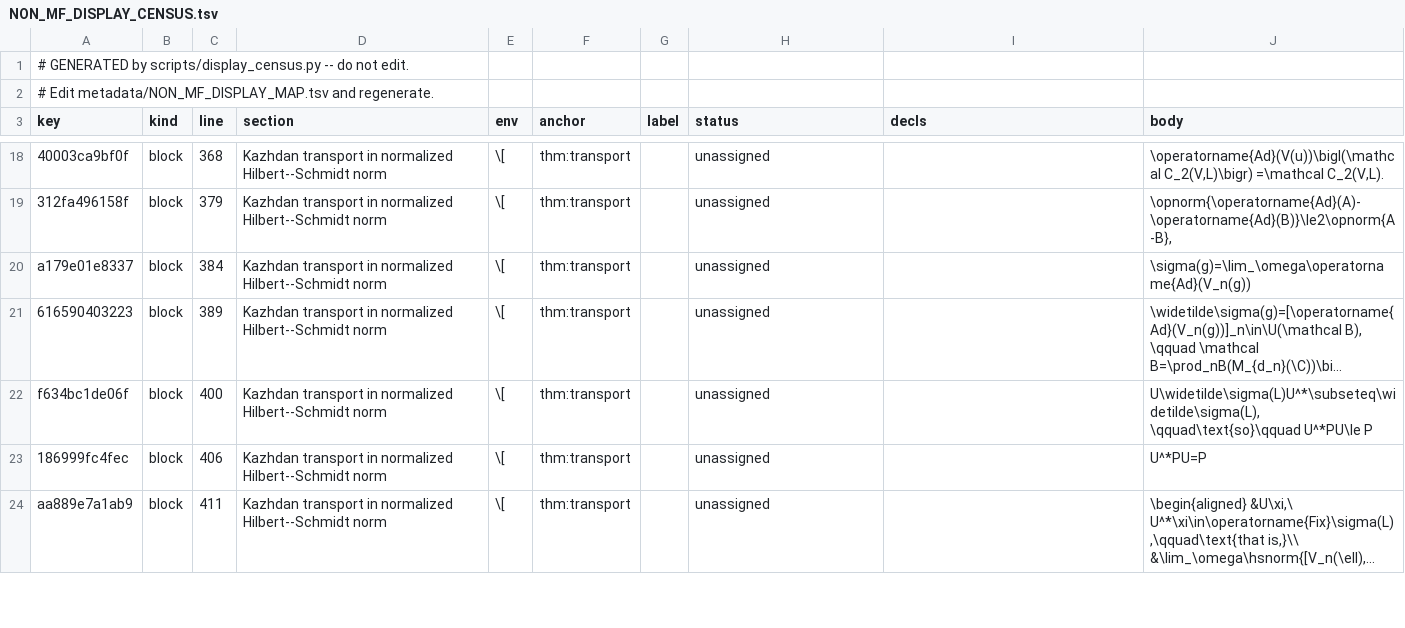
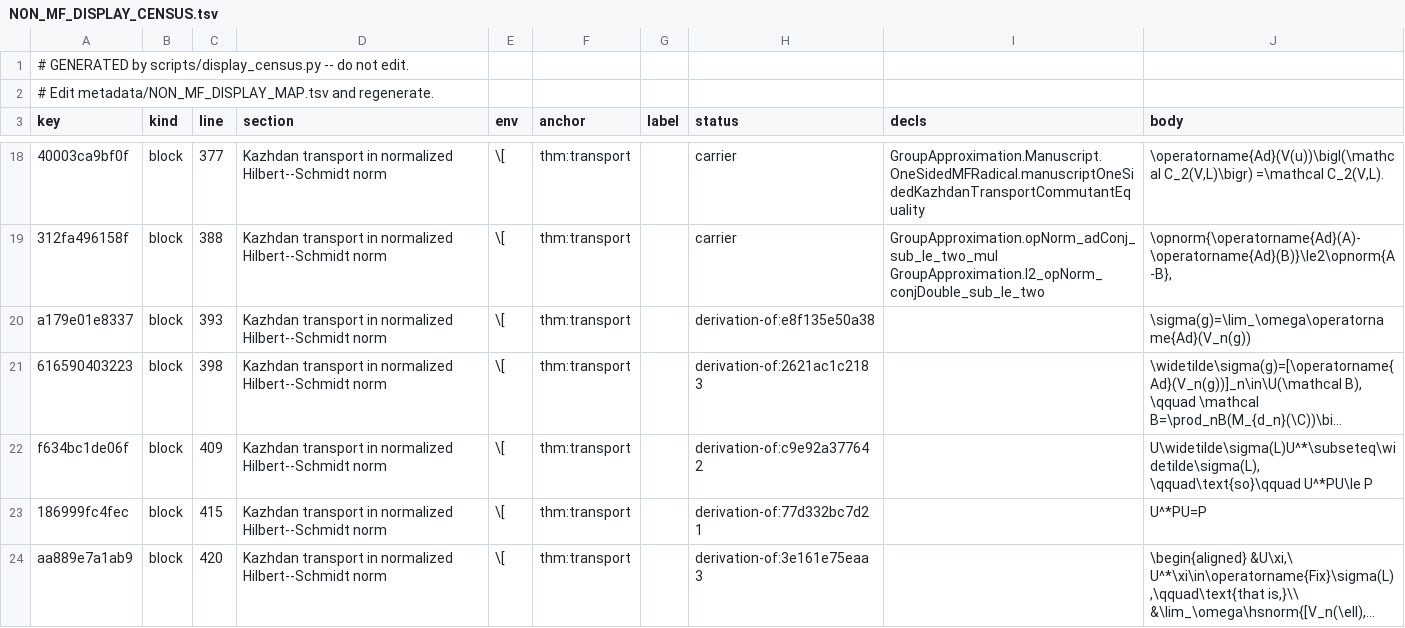
Before and after one commit to SauersML/group-approximation, a TSV file: metadata/NON_MF_DISPLAY_CENSUS.tsv, drawn as a sheet; only a part is shown, gaps mark what is left out; long unchanged cells end in …; the diff covers the shown part only; the diff names each change by its address in the sheet, - before the commit and + after, or states it on an @@ line.

```diff
--- a/metadata/NON_MF_DISPLAY_CENSUS.tsv
+++ b/metadata/NON_MF_DISPLAY_CENSUS.tsv
-C18 (line): 368
+C18 (line): 377
-H18:H19 (status): unassigned
+H18:H19 (status): carrier
-I18 (decls): (empty)
+I18 (decls): GroupApproximation.Manuscript.OneSidedMFRadical.manuscriptOneSidedKazhdanTransportCommutantEquality
-C19 (line): 379
+C19 (line): 388
-I19 (decls): (empty)
+I19 (decls): GroupApproximation.opNorm_adConj_sub_le_two_mul GroupApproximation.l2_opNorm_conjDouble_sub_le_two
-C20 (line): 384
+C20 (line): 393
-H20 (status): unassigned
+H20 (status): derivation-of:e8f135e50a38
-C21 (line): 389
+C21 (line): 398
-H21 (status): unassigned
+H21 (status): derivation-of:2621ac1c2183
-C22 (line): 400
+C22 (line): 409
-H22 (status): unassigned
+H22 (status): derivation-of:c9e92a377642
-C23 (line): 406
+C23 (line): 415
-H23 (status): unassigned
+H23 (status): derivation-of:77d332bc7d21
-C24 (line): 411
+C24 (line): 420
-H24 (status): unassigned
+H24 (status): derivation-of:3e161e75eaa3
```
Also changed, not shown: 9 added rows, 1 removed row and 85 edited cells elsewhere in this file, metadata/NON_MF_DISPLAY_MAP.tsv, 17 other files.
